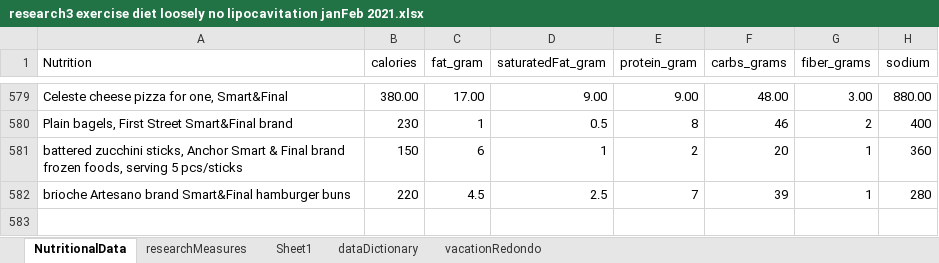
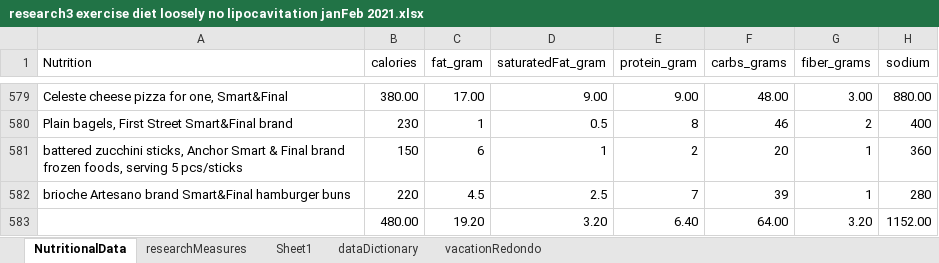
Before and after one commit to JanJanJan2018/lipocavitation-dieting-exercise-21-day-research, an Excel workbook: research3 exercise diet loosely no lipocavitation janFeb 2021.xlsx, sheet NutritionalData, drawn as a sheet; only a part is shown, gaps mark what is left out; values as stored, in another font and other column widths than the file's, no borders; 1 other sheet too large or unreadable and not compared; the diff names each change by its address in the sheet, - before the commit and + after, or states it on an @@ line.

```diff
--- a/research3 exercise diet loosely no lipocavitation janFeb 2021.xlsx (sheet NutritionalData)
+++ b/research3 exercise diet loosely no lipocavitation janFeb 2021.xlsx (sheet NutritionalData)
+row 583:  | 480.00 | 19.20 | 3.20 | 6.40 | 64.00 | 3.20 | 1152.00
```
Also changed, not shown: sheet researchMeasures.
